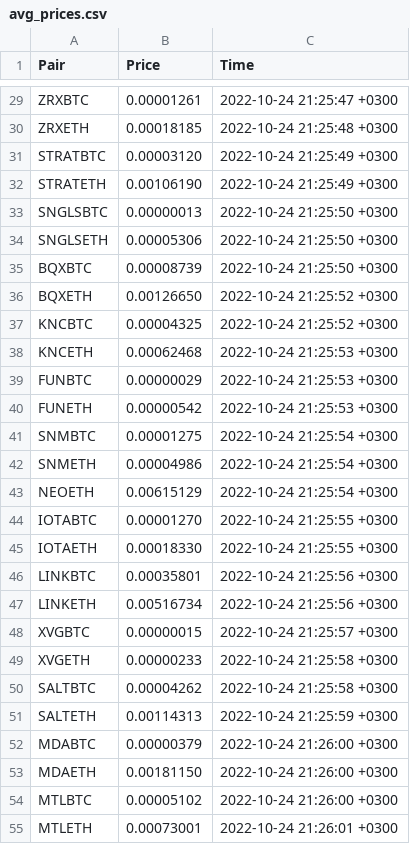
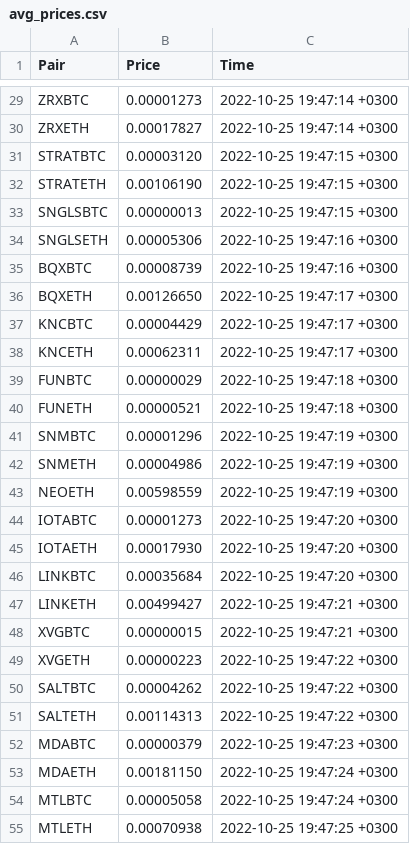
Before and after one commit to Sapog87/API_Wrapper, a CSV file: avg_prices.csv, drawn as a sheet; only a part is shown, gaps mark what is left out; the diff covers the shown part only; the diff names each change by its address in the sheet, - before the commit and + after, or states it on an @@ line.

```diff
--- a/avg_prices.csv
+++ b/avg_prices.csv
-B29 (Price): 0.00001261
+B29 (Price): 0.00001273
-C29 (Time): 2022-10-24 21:25:47 +0300
+C29 (Time): 2022-10-25 19:47:14 +0300
-B30 (Price): 0.00018185
+B30 (Price): 0.00017827
-C30 (Time): 2022-10-24 21:25:48 +0300
+C30 (Time): 2022-10-25 19:47:14 +0300
-C31:C32 (Time): 2022-10-24 21:25:49 +0300
+C31:C32 (Time): 2022-10-25 19:47:15 +0300
-C33 (Time): 2022-10-24 21:25:50 +0300
+C33 (Time): 2022-10-25 19:47:15 +0300
-C34:C35 (Time): 2022-10-24 21:25:50 +0300
+C34:C35 (Time): 2022-10-25 19:47:16 +0300
-C36:C37 (Time): 2022-10-24 21:25:52 +0300
+C36:C37 (Time): 2022-10-25 19:47:17 +0300
-B37 (Price): 0.00004325
+B37 (Price): 0.00004429
-B38 (Price): 0.00062468
+B38 (Price): 0.00062311
-C38 (Time): 2022-10-24 21:25:53 +0300
+C38 (Time): 2022-10-25 19:47:17 +0300
-C39:C40 (Time): 2022-10-24 21:25:53 +0300
+C39:C40 (Time): 2022-10-25 19:47:18 +0300
-B40 (Price): 0.00000542
+B40 (Price): 0.00000521
-B41 (Price): 0.00001275
+B41 (Price): 0.00001296
-C41:C43 (Time): 2022-10-24 21:25:54 +0300
+C41:C43 (Time): 2022-10-25 19:47:19 +0300
-B43 (Price): 0.00615129
+B43 (Price): 0.00598559
-B44 (Price): 0.00001270
+B44 (Price): 0.00001273
-C44:C45 (Time): 2022-10-24 21:25:55 +0300
+C44:C45 (Time): 2022-10-25 19:47:20 +0300
-B45 (Price): 0.00018330
+B45 (Price): 0.00017930
-B46 (Price): 0.00035801
+B46 (Price): 0.00035684
-C46 (Time): 2022-10-24 21:25:56 +0300
+C46 (Time): 2022-10-25 19:47:20 +0300
-B47 (Price): 0.00516734
+B47 (Price): 0.00499427
-C47 (Time): 2022-10-24 21:25:56 +0300
+C47 (Time): 2022-10-25 19:47:21 +0300
-C48 (Time): 2022-10-24 21:25:57 +0300
+C48 (Time): 2022-10-25 19:47:21 +0300
-B49 (Price): 0.00000233
+B49 (Price): 0.00000223
-C49:C50 (Time): 2022-10-24 21:25:58 +0300
+C49:C50 (Time): 2022-10-25 19:47:22 +0300
-C51 (Time): 2022-10-24 21:25:59 +0300
+C51 (Time): 2022-10-25 19:47:22 +0300
-C52 (Time): 2022-10-24 21:26:00 +0300
+C52 (Time): 2022-10-25 19:47:23 +0300
-C53:C54 (Time): 2022-10-24 21:26:00 +0300
+C53:C54 (Time): 2022-10-25 19:47:24 +0300
-B54 (Price): 0.00005102
+B54 (Price): 0.00005058
-B55 (Price): 0.00073001
+B55 (Price): 0.00070938
-C55 (Time): 2022-10-24 21:26:01 +0300
+C55 (Time): 2022-10-25 19:47:25 +0300
```
Also changed, not shown: 115 edited cells elsewhere in this file, 4 other files.
